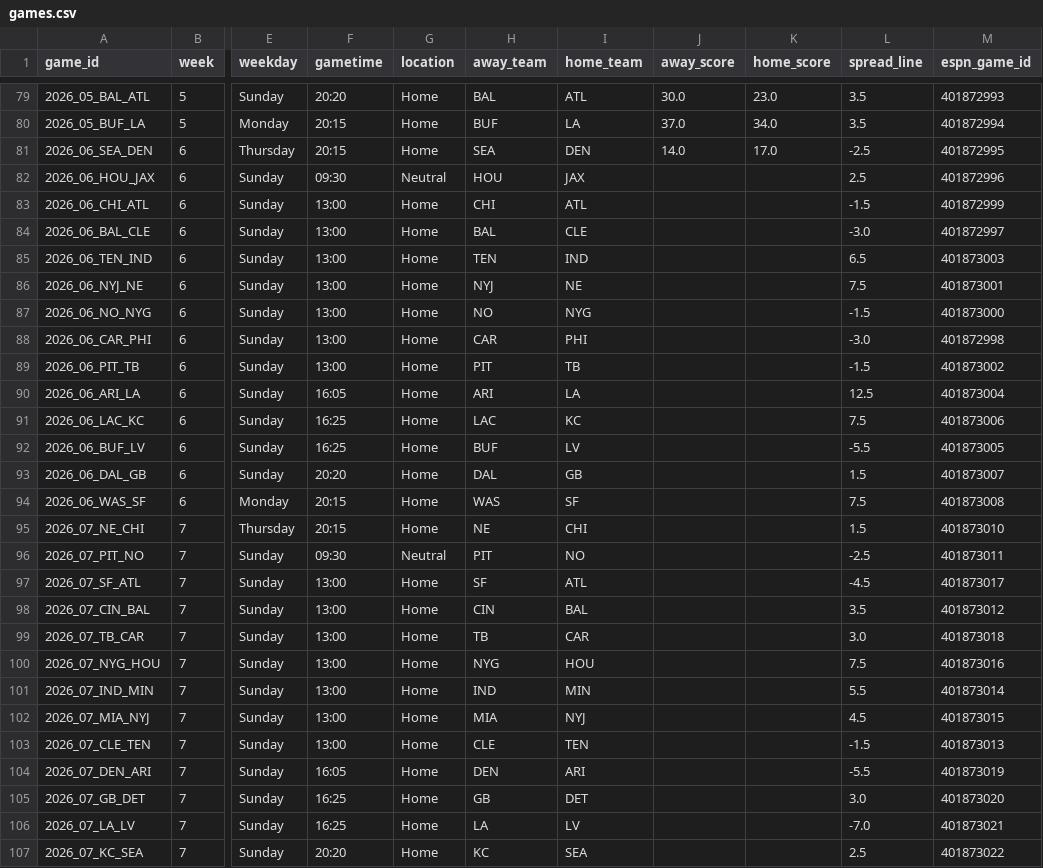
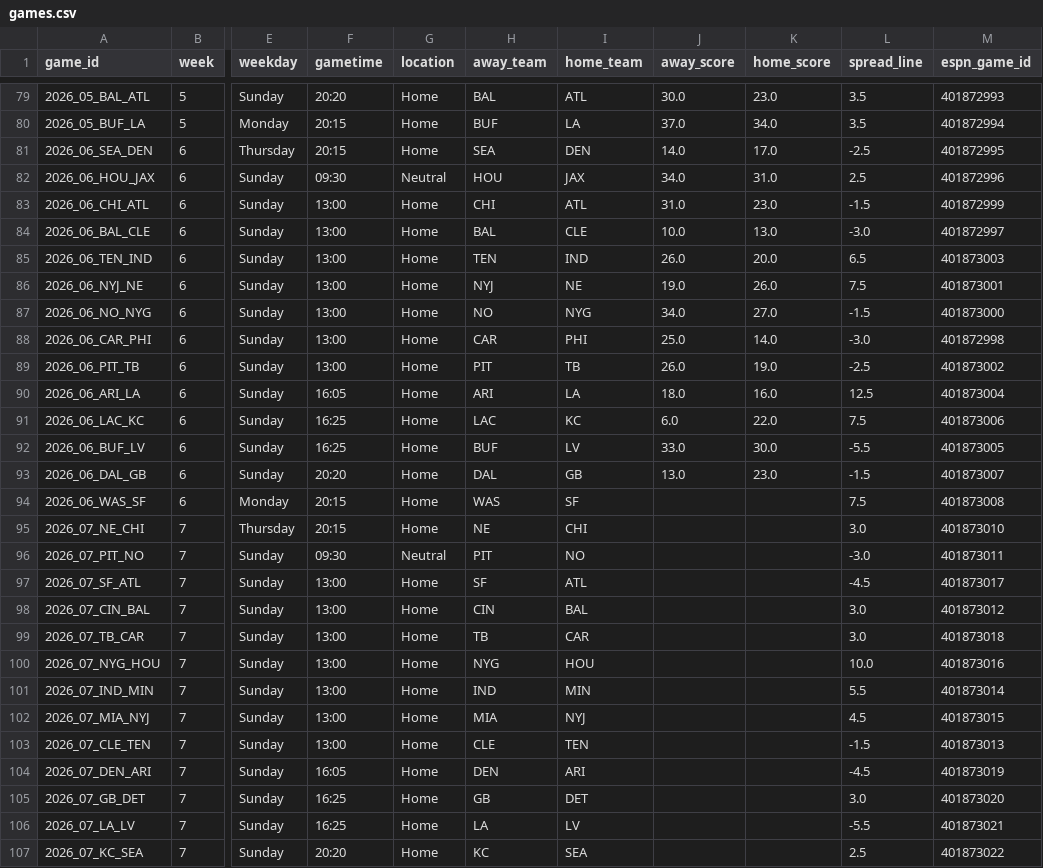
Before and after one commit to jasondchew/nfl-derby-26-27, a CSV file: data/games.csv, drawn as a sheet; only a part is shown, gaps mark what is left out; the diff covers the shown part only; the diff names each change by its address in the sheet, - before the commit and + after, or states it on an @@ line.

```diff
--- a/data/games.csv
+++ b/data/games.csv
-J82 (away_score): (empty)
+J82 (away_score): 34.0
-K82 (home_score): (empty)
+K82 (home_score): 31.0
-J83 (away_score): (empty)
+J83 (away_score): 31.0
-K83 (home_score): (empty)
+K83 (home_score): 23.0
-J84 (away_score): (empty)
+J84 (away_score): 10.0
-K84 (home_score): (empty)
+K84 (home_score): 13.0
-J85 (away_score): (empty)
+J85 (away_score): 26.0
-K85 (home_score): (empty)
+K85 (home_score): 20.0
-J86 (away_score): (empty)
+J86 (away_score): 19.0
-K86 (home_score): (empty)
+K86 (home_score): 26.0
-J87 (away_score): (empty)
+J87 (away_score): 34.0
-K87 (home_score): (empty)
+K87 (home_score): 27.0
-J88 (away_score): (empty)
+J88 (away_score): 25.0
-K88 (home_score): (empty)
+K88 (home_score): 14.0
-J89 (away_score): (empty)
+J89 (away_score): 26.0
-K89 (home_score): (empty)
+K89 (home_score): 19.0
-L89 (spread_line): -1.5
+L89 (spread_line): -2.5
-J90 (away_score): (empty)
+J90 (away_score): 18.0
-K90 (home_score): (empty)
+K90 (home_score): 16.0
-J91 (away_score): (empty)
+J91 (away_score): 6.0
-K91 (home_score): (empty)
+K91 (home_score): 22.0
-J92 (away_score): (empty)
+J92 (away_score): 33.0
-K92 (home_score): (empty)
+K92 (home_score): 30.0
-J93 (away_score): (empty)
+J93 (away_score): 13.0
-K93 (home_score): (empty)
+K93 (home_score): 23.0
-L93 (spread_line): 1.5
+L93 (spread_line): -1.5
-L95 (spread_line): 1.5
+L95 (spread_line): 3.0
-L96 (spread_line): -2.5
+L96 (spread_line): -3.0
-L98 (spread_line): 3.5
+L98 (spread_line): 3.0
-L100 (spread_line): 7.5
+L100 (spread_line): 10.0
-L104 (spread_line): -5.5
+L104 (spread_line): -4.5
-L106 (spread_line): -7.0
+L106 (spread_line): -5.5
```
Also changed, not shown: 1 edited cell elsewhere in this file, 1 other file.
